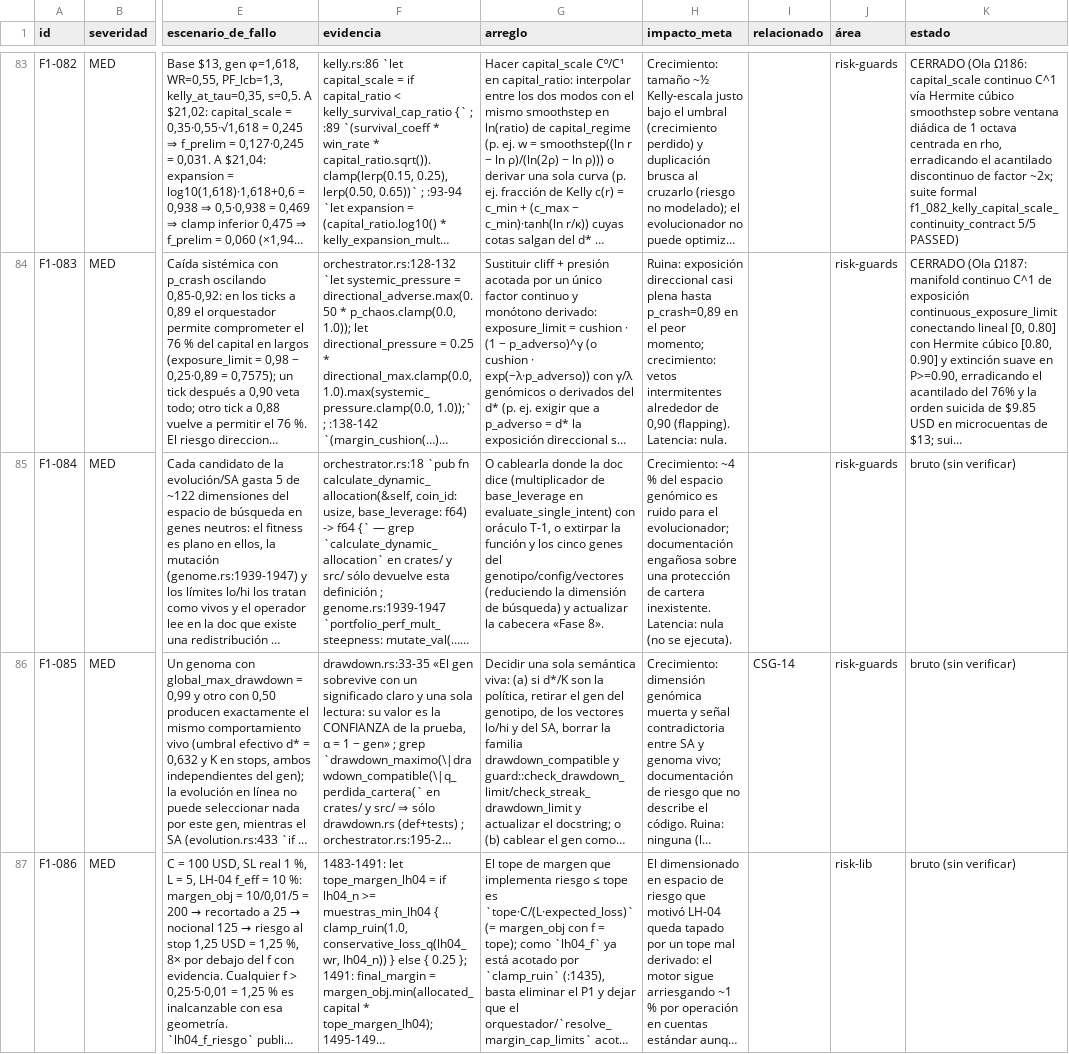
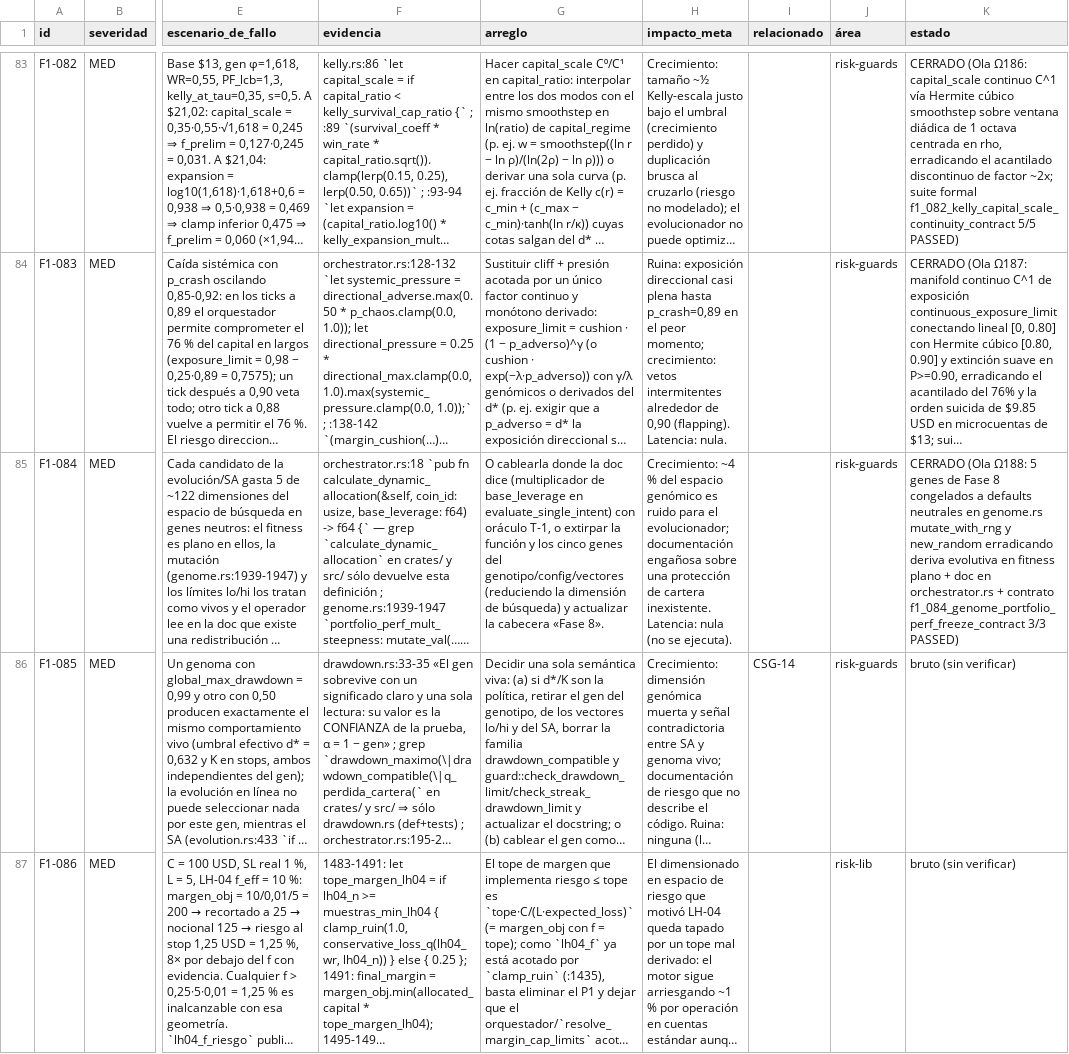
Before and after one commit to Jhona-la/Trader-Gemini, a TSV file: docs/audit/fable/f1_hallazgos.tsv, drawn as a sheet; only a part is shown, gaps mark what is left out; long unchanged cells end in …; the diff names each change by its address in the sheet, - before the commit and + after, or states it on an @@ line.

Commit message:
feat(quantum-arena): F1-084 congelar 5 genes neutros Fase 8 en SuperGenotype erradicando ruido evolutivo (Ola Omega188)

```diff
--- a/docs/audit/fable/f1_hallazgos.tsv
+++ b/docs/audit/fable/f1_hallazgos.tsv
-K85 (estado): bruto (sin verificar)
+K85 (estado): CERRADO (Ola Ω188: 5 genes de Fase 8 congelados a defaults neutrales en genome.rs mutate_with_rng y new_random erradicando deriva evolutiva en fitness plano + doc en orchestrator.rs + contrato f1_084_genome_portfolio_perf_freeze_contract 3/3 PASSED)
```
Also changed, not shown: 7 other files.
